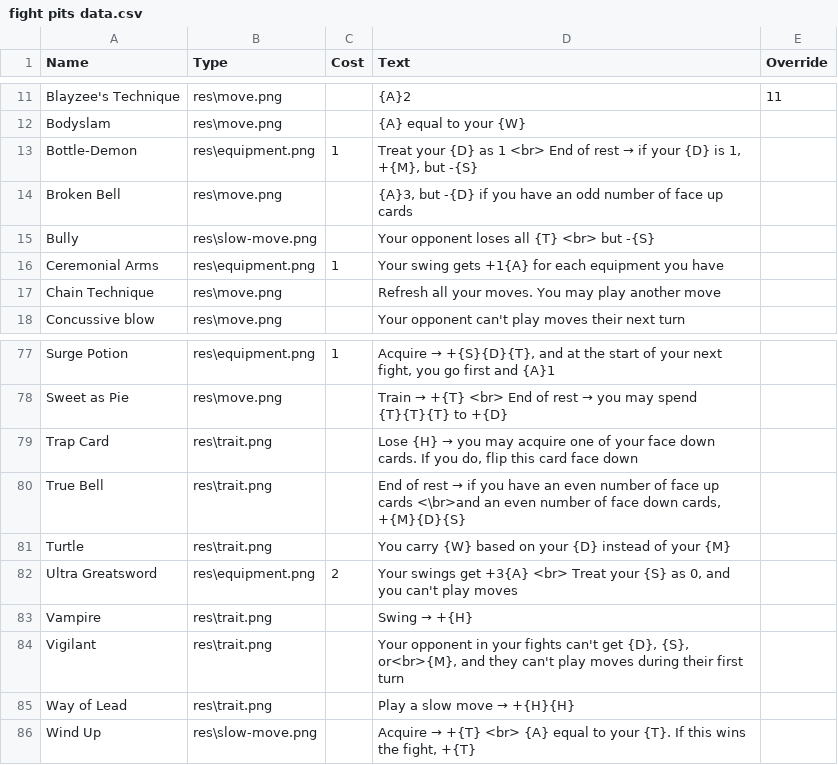
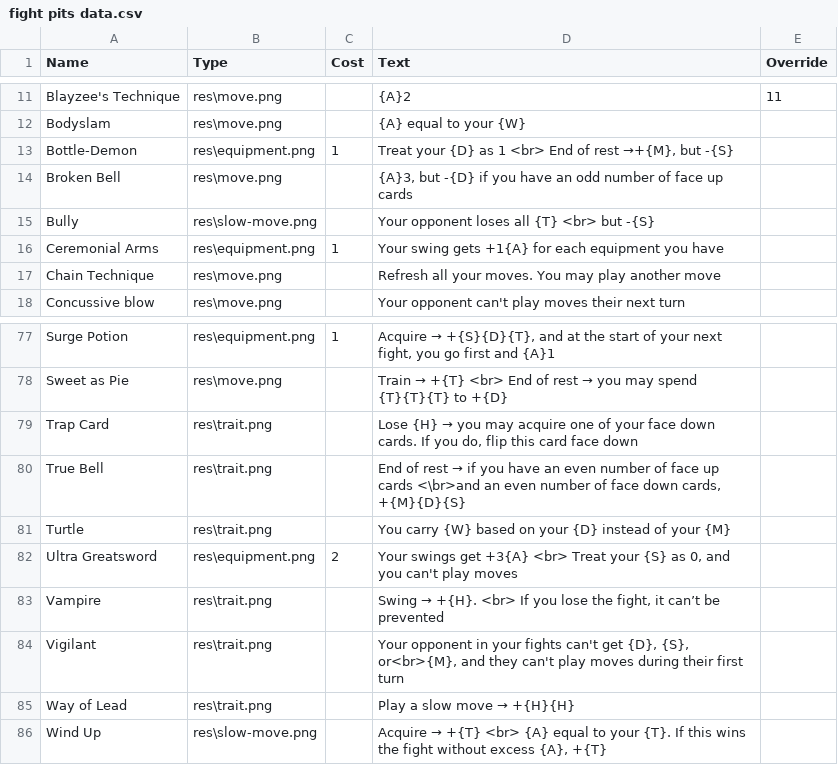
Before and after one commit to carnwennan/fight-pits-game, a CSV file: fight pits data.csv, drawn as a sheet; only a part is shown, gaps mark what is left out.

Commit message:
Changed some cards

```diff
--- a/fight pits data.csv
+++ b/fight pits data.csv
@@ -12,3 +12,3 @@ Blayzee's Technique,res\move.png,,{A}2,11
 Bodyslam,res\move.png,,{A} equal to your {W},
-Bottle-Demon,res\equipment.png,1,"Treat your {D} as 1 <br> End of rest → if your {D} is 1, +{M}, but -{S}",
+Bottle-Demon,res\equipment.png,1,"Treat your {D} as 1 <br> End of rest →+{M}, but -{S}",
 Broken Bell,res\move.png,,"{A}3, but -{D} if you have an odd number of face up cards",
@@ -82,5 +82,5 @@ Turtle,res\trait.png,,You carry {W} based on your {D} instead of your {M},
 Ultra Greatsword,res\equipment.png,2,"Your swings get +3{A} <br> Treat your {S} as 0, and you can't play moves",
-Vampire,res\trait.png,,Swing → +{H},
+Vampire,res\trait.png,,"Swing → +{H}. <br> If you lose the fight, it can’t be prevented",
 Vigilant,res\trait.png,,"Your opponent in your fights can't get {D}, {S}, or<br>{M}, and they can't play moves during their first turn",
 Way of Lead,res\trait.png,,Play a slow move → +{H}{H},
-Wind Up,res\slow-move.png,,"Acquire → +{T} <br> {A} equal to your {T}. If this wins the fight, +{T}",
+Wind Up,res\slow-move.png,,"Acquire → +{T} <br> {A} equal to your {T}. If this wins the fight without excess {A}, +{T}",
```
